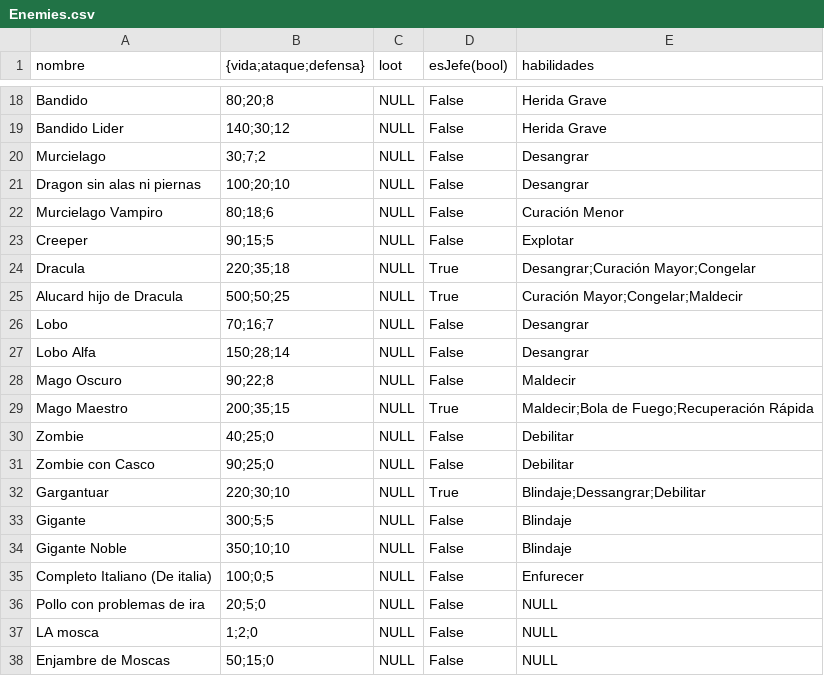
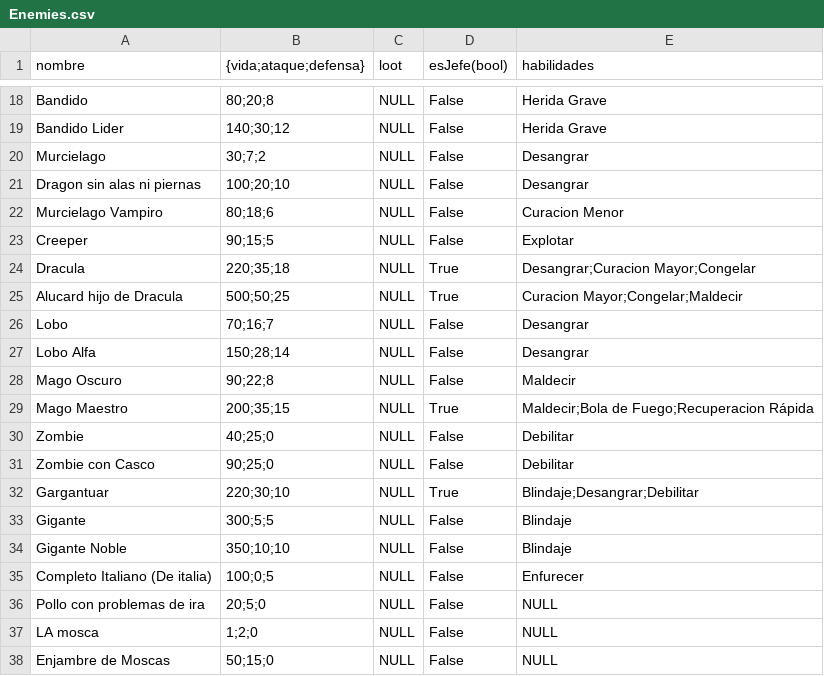
Before and after one commit to bejnaj/The-Brave-Warrior, a CSV file: data/Enemies.csv, drawn as a sheet; only a part is shown, gaps mark what is left out.

```diff
--- a/data/Enemies.csv
+++ b/data/Enemies.csv
@@ -21,6 +21,6 @@ Murcielago,30;7;2,NULL,False,Desangrar
 Dragon sin alas ni piernas,100;20;10,NULL,False,Desangrar
-Murcielago Vampiro,80;18;6,NULL,False,Curación Menor
+Murcielago Vampiro,80;18;6,NULL,False,Curacion Menor
 Creeper,90;15;5,NULL,False,Explotar
-Dracula,220;35;18,NULL,True,Desangrar;Curación Mayor;Congelar
-Alucard hijo de Dracula,500;50;25,NULL,True,Curación Mayor;Congelar;Maldecir
+Dracula,220;35;18,NULL,True,Desangrar;Curacion Mayor;Congelar
+Alucard hijo de Dracula,500;50;25,NULL,True,Curacion Mayor;Congelar;Maldecir
 Lobo,70;16;7,NULL,False,Desangrar
@@ -28,6 +28,6 @@ Lobo Alfa,150;28;14,NULL,False,Desangrar
 Mago Oscuro,90;22;8,NULL,False,Maldecir
-Mago Maestro,200;35;15,NULL,True,Maldecir;Bola de Fuego;Recuperación Rápida
+Mago Maestro,200;35;15,NULL,True,Maldecir;Bola de Fuego;Recuperacion Rápida
 Zombie,40;25;0,NULL,False,Debilitar
 Zombie con Casco,90;25;0,NULL,False,Debilitar
-Gargantuar,220;30;10,NULL,True,Blindaje;Dessangrar;Debilitar
+Gargantuar,220;30;10,NULL,True,Blindaje;Desangrar;Debilitar
 Gigante,300;5;5,NULL,False,Blindaje
```
Also changed, not shown: data/Skills.csv, 5 other files.
